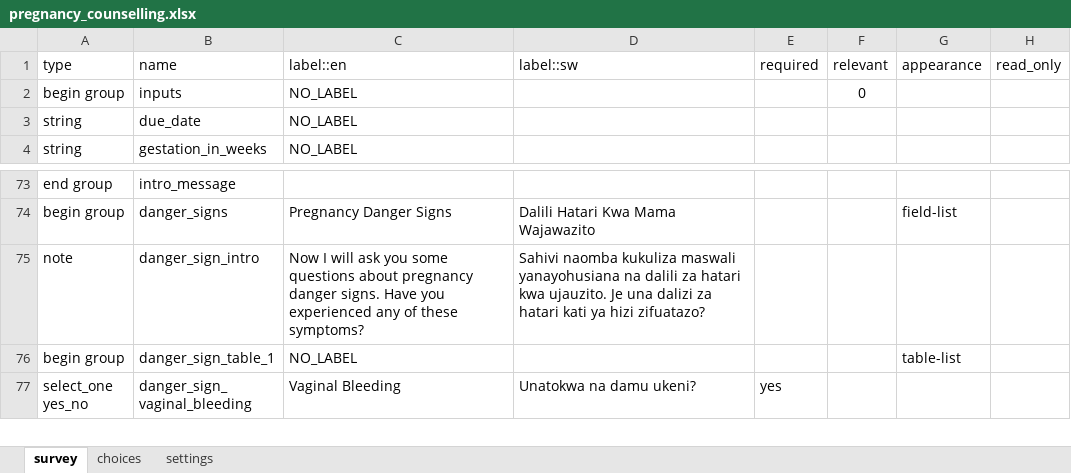
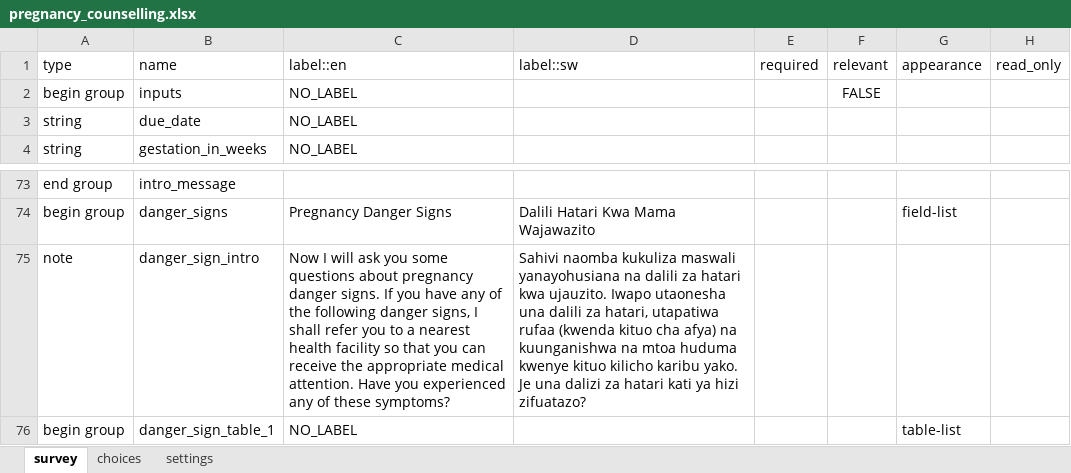
Before and after one commit to sookwalinga/cht-core, an Excel workbook: forms/app/pregnancy_counselling.xlsx, sheet survey, drawn as a sheet; only a part is shown, gaps mark what is left out; the shorter side is filled out with more unchanged rows; values as stored, in another font and other column widths than the file's, no borders; the diff names each change by its address in the sheet, - before the commit and + after, or states it on an @@ line.

```diff
--- a/forms/app/pregnancy_counselling.xlsx (sheet survey)
+++ b/forms/app/pregnancy_counselling.xlsx (sheet survey)
-F2: 0
+F2: FALSE
-C75: …danger signs. Have you…
+C75: …danger signs. If you have any of the following danger signs, I shall refer you to a nearest health facility so that you can receive the appropriate medical attention. Have you…
-D75: …kwa ujauzito. Je una…
+D75: …kwa ujauzito. Iwapo utaonesha una dalili za hatari, utapatiwa rufaa (kwenda kituo cha afya) na kuunganishwa na mtoa huduma kwenye kituo kilicho karibu yako. Je una…
```
Also changed, not shown: forms/app/infant_child.xlsx, forms/app/postpartum.xlsx, 5 other files.
